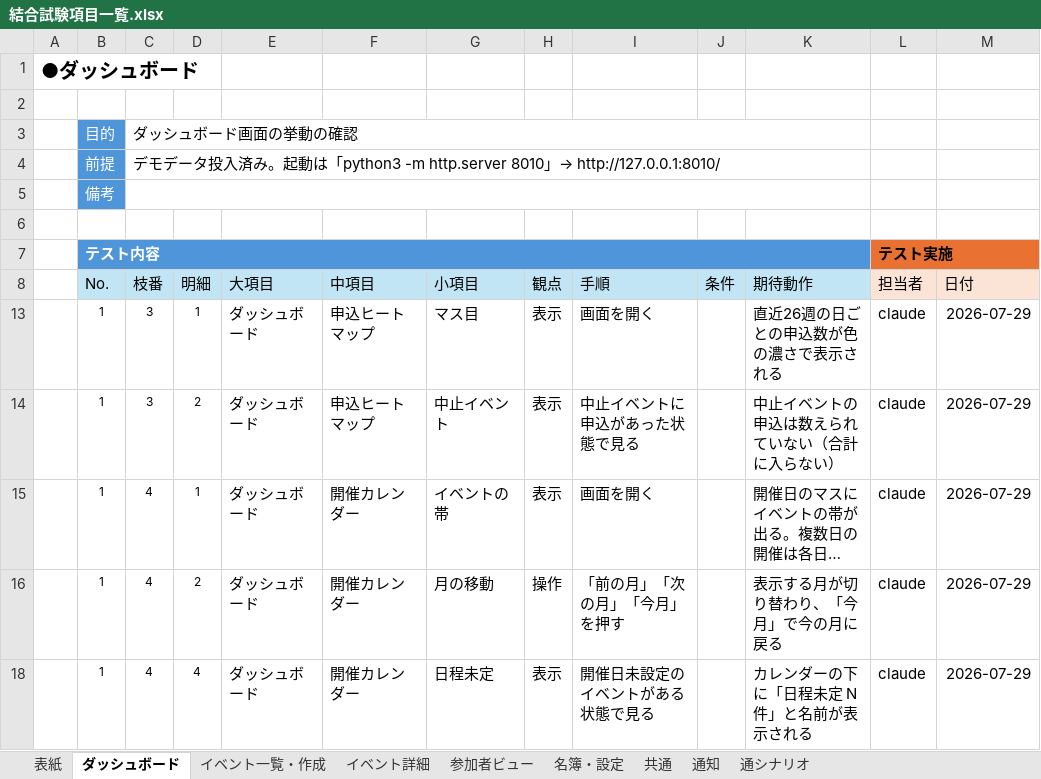
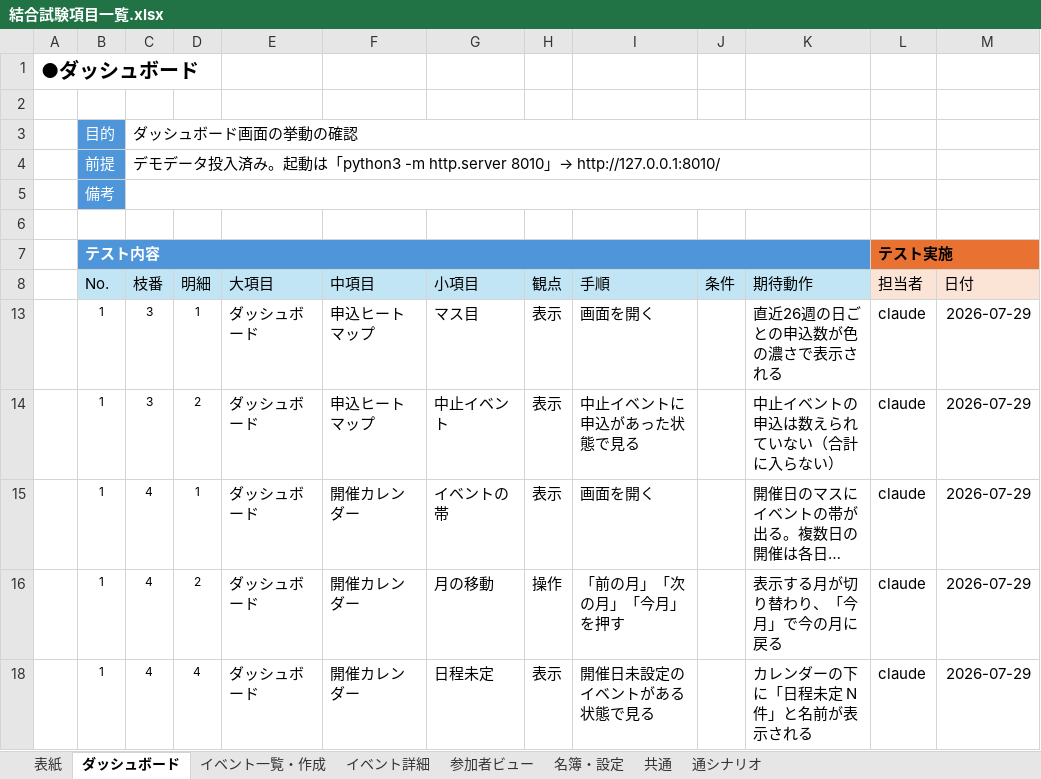
Before and after one commit to Neo-Oi/neo_event_tool, an Excel workbook: docs/結合試験項目一覧.xlsx, sheet ダッシュボード, drawn as a sheet; only a part is shown; long unchanged cells end in …; values as stored, in another font and other column widths than the file's, no borders; conditional formats and table styles not drawn; the diff names each change by its address in the sheet, - before the commit and + after, or states it on an @@ line.

```diff
--- a/docs/結合試験項目一覧.xlsx (sheet ダッシュボード)
+++ b/docs/結合試験項目一覧.xlsx (sheet ダッシュボード)
-sheet tab: 通知
-C7:K7 fill: none
+C7:K7 fill: #4E95D9
```
Also changed, not shown: sheet イベント詳細, sheet 参加者ビュー, sheet 通シナリオ, hidden cells, 5 other files.
